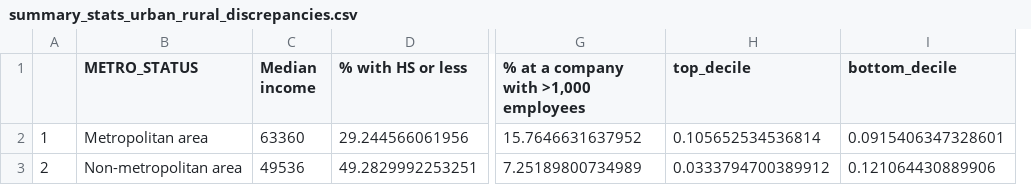
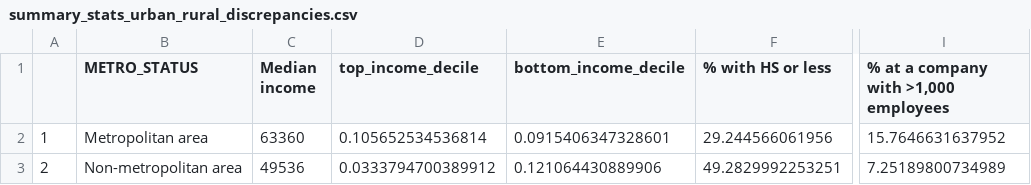
Before and after one commit to EIG-Research/Retirement-Analysis-Urban-Rural, a CSV file: Output/summary_stats_urban_rural_discrepancies.csv, drawn as a sheet; only a part is shown, gaps mark what is left out; removed rows and columns are numbered as before the commit, all else as after; the diff names each change by its address in the sheet, - before the commit and + after, or states it on an @@ line.

Commit message:
Add income decile factor analysis

```diff
--- a/Output/summary_stats_urban_rural_discrepancies.csv
+++ b/Output/summary_stats_urban_rural_discrepancies.csv
+column D (top_income_decile), rows 2-3: 0.105652534536814 | 0.0333794700389912
+column E (bottom_income_decile), rows 2-3: 0.0915406347328601 | 0.121064430889906
-column H (top_decile), rows 2-3: 0.105652534536814 | 0.0333794700389912
-column I (bottom_decile), rows 2-3: 0.0915406347328601 | 0.121064430889906
```
Also changed, not shown: 1 other file.
